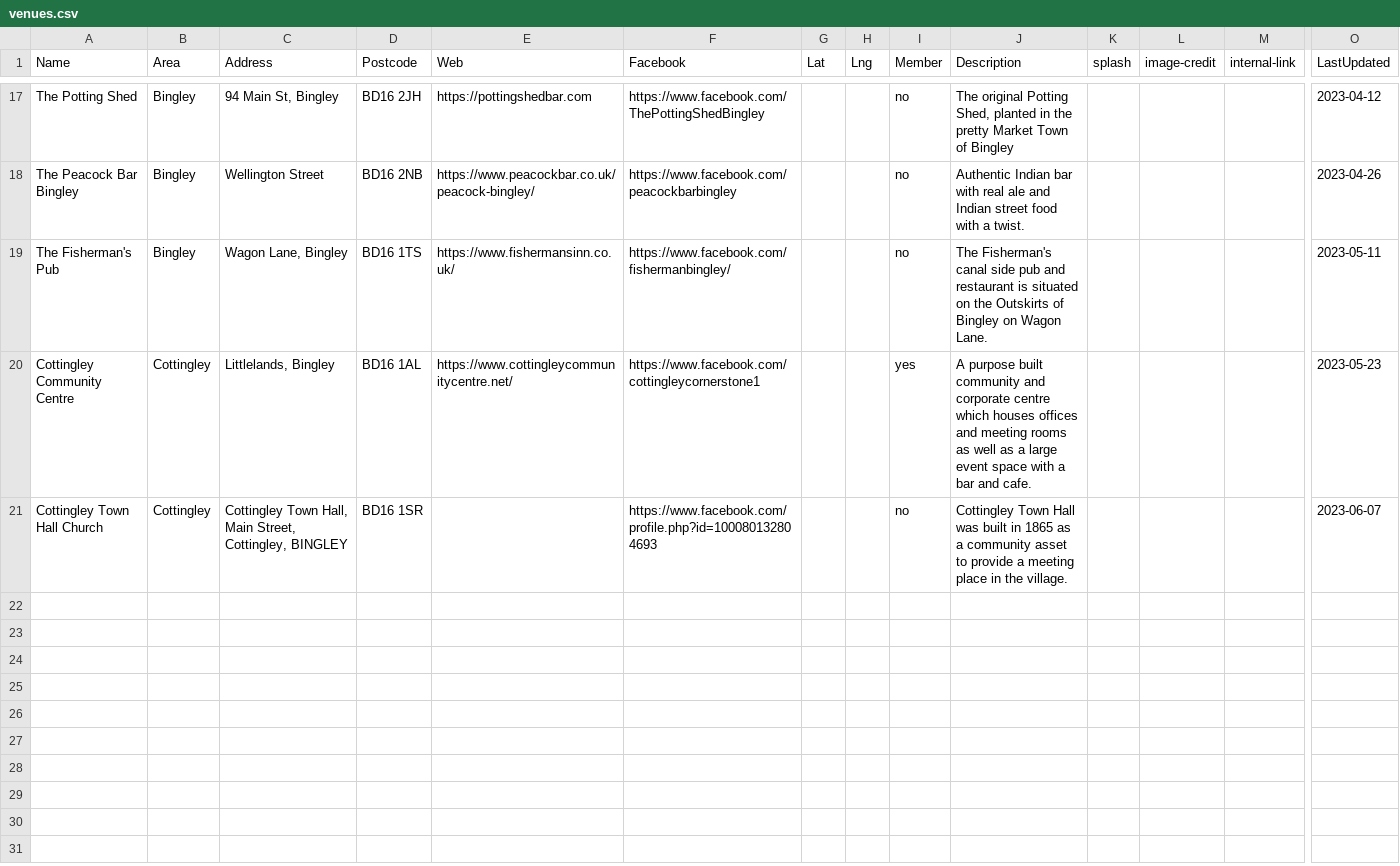
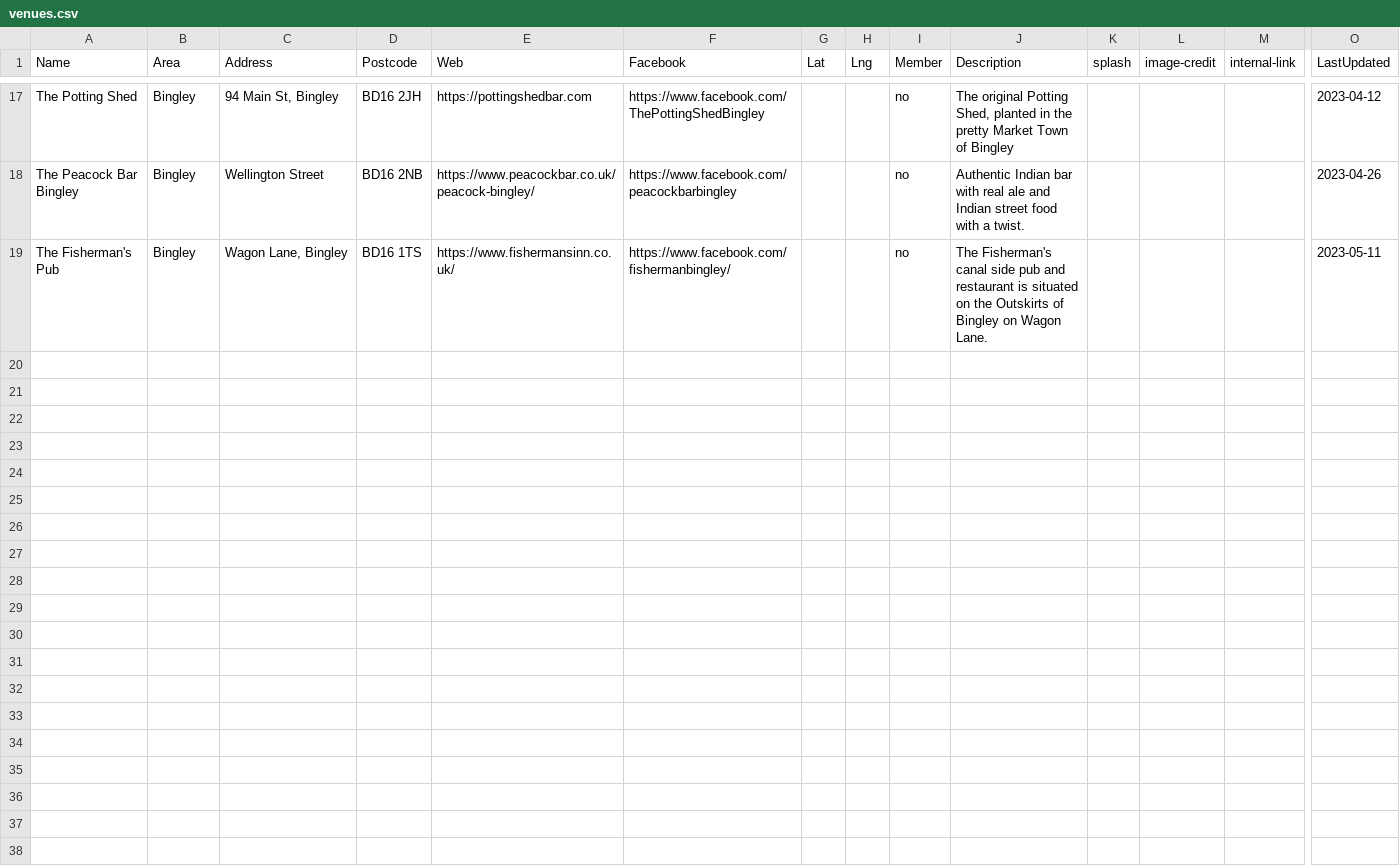
Before and after one commit to caprenter/bingley-music-town, a CSV file: _data/venues.csv, drawn as a sheet; only a part is shown, gaps mark what is left out; rows hold the shown columns only; the diff covers the shown part only; the diff names each change by its address in the sheet, - before the commit and + after, or states it on an @@ line.

Commit message:
Update to chage the cottiung town hall venue

```diff
--- a/_data/venues.csv
+++ b/_data/venues.csv
-row 20: Cottingley Community Centre | Cottingley | Littlelands, Bingley | BD16 1AL | https://www.cottingleycommunitycentre.net/ | https://www.facebook.com/cottingleycornerstone1 |  |  | yes | A purpose built community and corporate centre which houses offices and meeting rooms as well as a large event space with a bar and cafe. |  |  |  | 2023-05-23
+row 20: (empty)
-row 21: Cottingley Town Hall Church | Cottingley | Cottingley Town Hall, Main Street, Cottingley, BINGLEY | BD16 1SR |  | https://www.facebook.com/profile.php?id=100080132804693 |  |  | no | Cottingley Town Hall was built in 1865 as a community asset to provide a meeting place in the village. |  |  |  | 2023-06-07
+row 21: (empty)
+row 22: (empty)
+row 23: (empty)
+row 24: (empty)
+row 25: (empty)
+row 26: (empty)
+row 27: (empty)
+row 28: (empty)
+row 29: (empty)
+row 30: (empty)
+row 31: (empty)
+row 32: (empty)
+row 33: (empty)
+row 34: (empty)
+row 35: (empty)
+row 36: (empty)
+row 37: (empty)
+row 38: (empty)
```
Also changed, not shown: 33 added rows and 5 edited cells elsewhere in this file, _data/events.csv, 1 other file.
